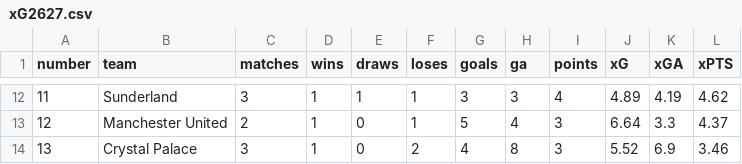
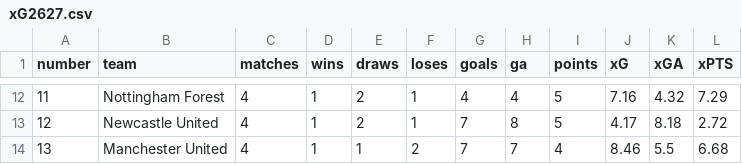
Before and after one commit to thandovelempini/premier-league-performance-prediction, a CSV file: data/raw/xG/xG2627.csv, drawn as a sheet; only a part is shown, gaps mark what is left out; the diff covers the shown part only.

```diff
--- a/data/raw/xG/xG2627.csv
+++ b/data/raw/xG/xG2627.csv
@@ -12,3 +12,3 @@
-11;"Sunderland";3;1;1;1;3;3;4;4.89;4.19;4.62
-12;"Manchester United";2;1;0;1;5;4;3;6.64;3.3;4.37
-13;"Crystal Palace";3;1;0;2;4;8;3;5.52;6.9;3.46
+11;"Nottingham Forest";4;1;2;1;4;4;5;7.16;4.32;7.29
+12;"Newcastle United";4;1;2;1;7;8;5;4.17;8.18;2.72
+13;"Manchester United";4;1;1;2;7;7;4;8.46;5.5;6.68
```
Also changed, not shown: 154 edited cells elsewhere in this file, data/processed/fact_team_current_season.csv, data/processed/powerbi_current_season_analysis.csv, 40 other files.
